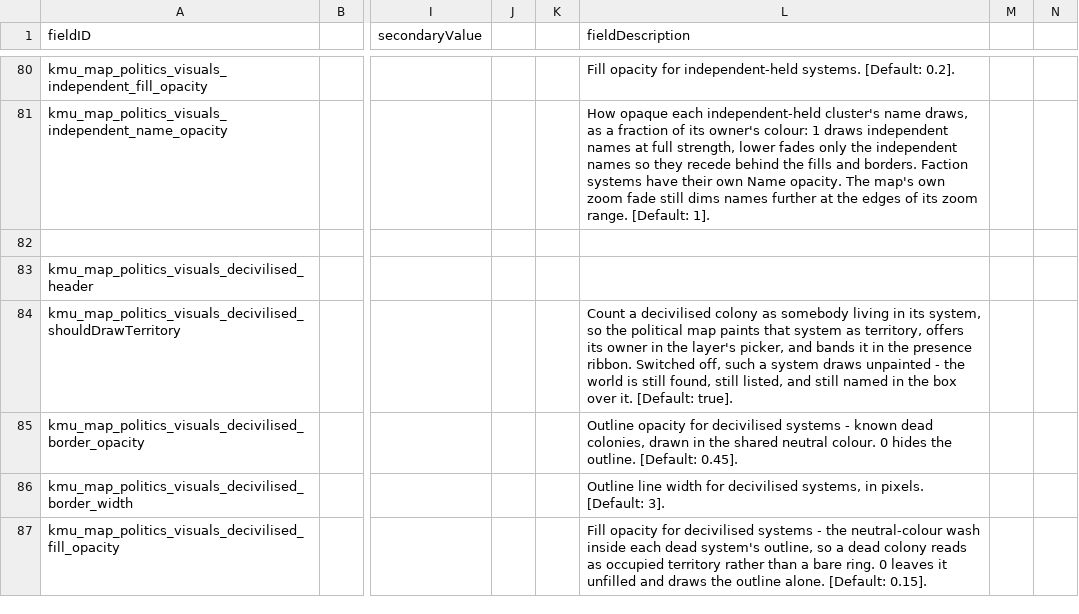
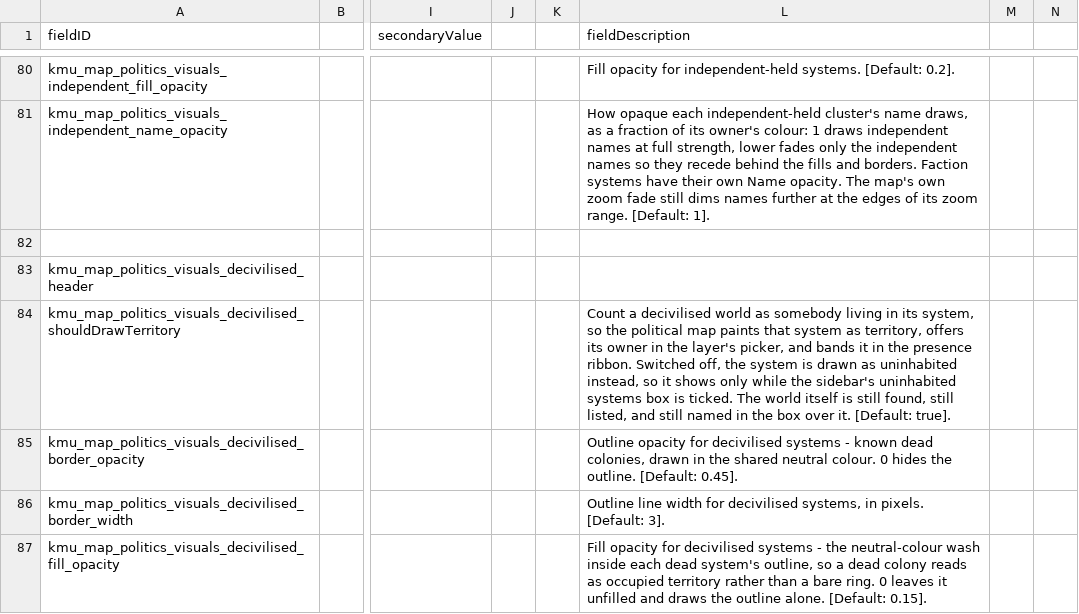
Before and after one commit to Klark-Morrigan/Starsector-Mod-KMU, a CSV file: data/config/LunaSettings.csv, drawn as a sheet; only a part is shown, gaps mark what is left out; the diff names each change by its address in the sheet, - before the commit and + after, or states it on an @@ line.

Commit message:
chore: update kmu_map_politics_visuals_decivilised_shouldDrawTerritory setting description

```diff
--- a/data/config/LunaSettings.csv
+++ b/data/config/LunaSettings.csv
-L84 (fieldDescription): …a decivilised colony as somebody living in its system, so the political map paints that system as territory, offers its owner in the layer's picker, and bands it in the presence ribbon. Switched off, such a system draws unpainted - the world is still…
+L84 (fieldDescription): …a decivilised world as somebody living in its system, so the political map paints that system as territory, offers its owner in the layer's picker, and bands it in the presence ribbon. Switched off, the system is drawn as uninhabited instead, so it shows only while the sidebar's uninhabited systems box is ticked. The world itself is still…
```
